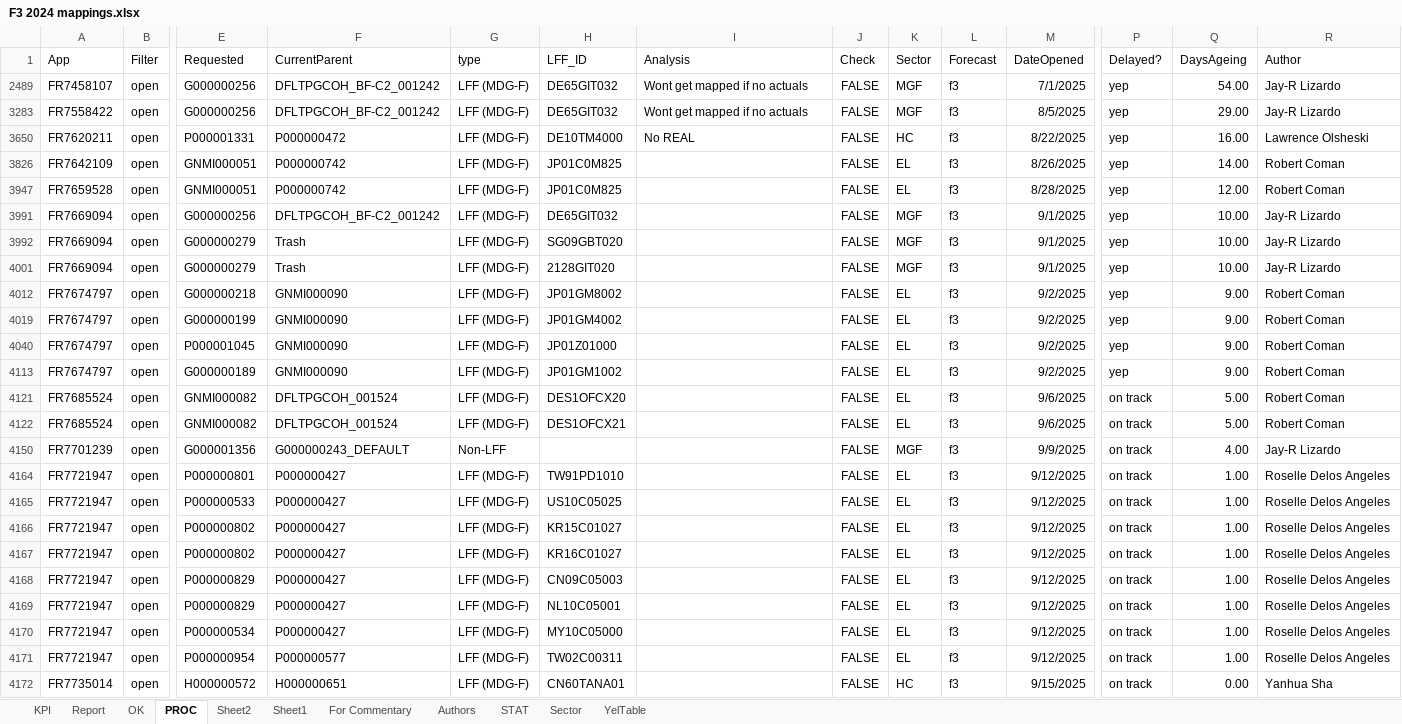
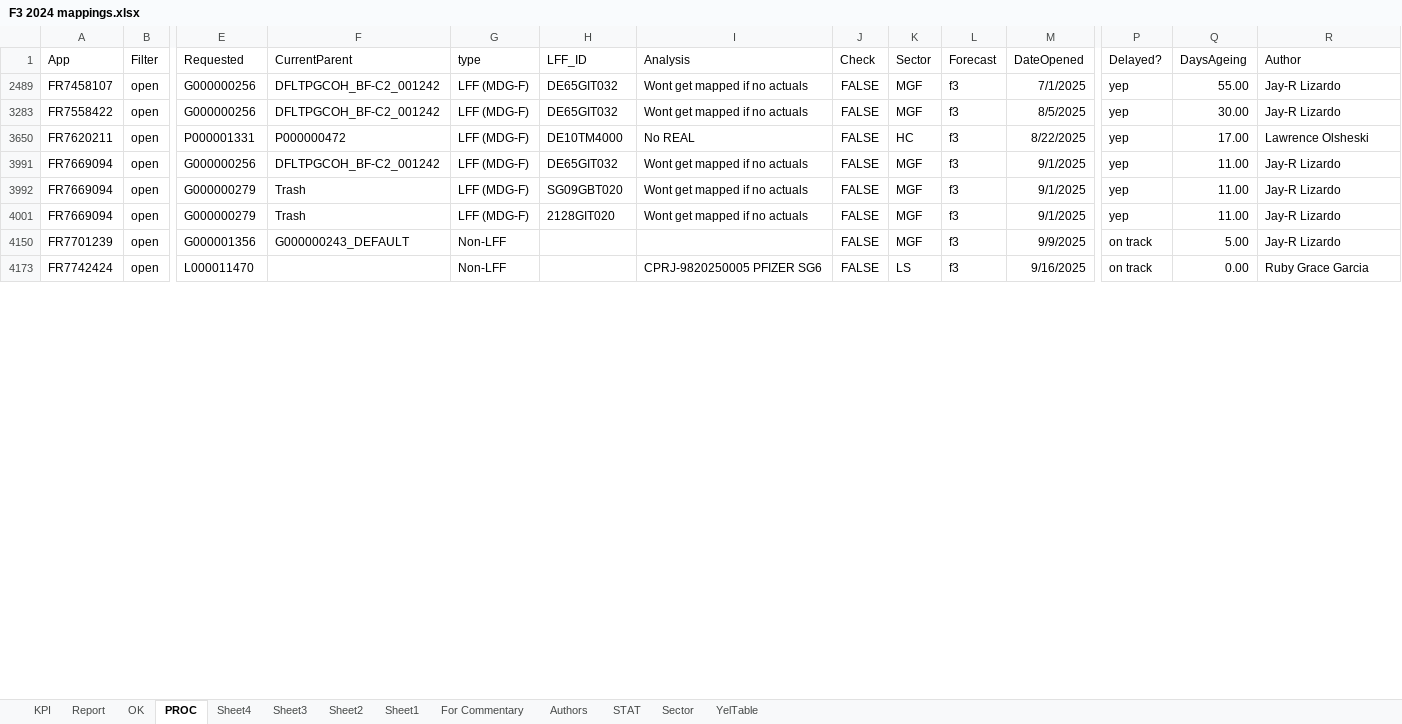
Before and after one commit to violencepierre/GCOH-Tickets-for-Processing, an Excel workbook: F3 2024 mappings.xlsx, sheet PROC, drawn as a sheet; only a part is shown, gaps mark what is left out; values as stored, in another font and other column widths than the file's, no borders; conditional formats and table styles not drawn; removed rows and columns are numbered as before the commit, all else as after; rows hold the shown columns only; the diff covers the shown part only; the diff names each change by its address in the sheet, - before the commit and + after, or states it on an @@ line.

```diff
--- a/F3 2024 mappings.xlsx (sheet PROC)
+++ b/F3 2024 mappings.xlsx (sheet PROC)
+sheet tab: Sheet4
+sheet tab: Sheet3
-Q2489 (DaysAgeing): 54.00
+Q2489 (DaysAgeing): 55.00
-Q3283 (DaysAgeing): 29.00
+Q3283 (DaysAgeing): 30.00
-Q3650 (DaysAgeing): 16.00
+Q3650 (DaysAgeing): 17.00
-row 3826: FR7642109 | open | GNMI000051 | P000000742 | LFF (MDG-F) | JP01C0M825 |  | FALSE | EL | f3 | 8/26/2025 | yep | 14.00 | Robert Coman
-row 3947: FR7659528 | open | GNMI000051 | P000000742 | LFF (MDG-F) | JP01C0M825 |  | FALSE | EL | f3 | 8/28/2025 | yep | 12.00 | Robert Coman
-I3991:I3992 (Analysis): (empty)
+I3991:I3992 (Analysis): Wont get mapped if no actuals
-Q3991:Q3992 (DaysAgeing): 10.00
+Q3991:Q3992 (DaysAgeing): 11.00
-I4001 (Analysis): (empty)
+I4001 (Analysis): Wont get mapped if no actuals
-Q4001 (DaysAgeing): 10.00
+Q4001 (DaysAgeing): 11.00
-row 4012: FR7674797 | open | G000000218 | GNMI000090 | LFF (MDG-F) | JP01GM8002 |  | FALSE | EL | f3 | 9/2/2025 | yep | 9.00 | Robert Coman
-row 4019: FR7674797 | open | G000000199 | GNMI000090 | LFF (MDG-F) | JP01GM4002 |  | FALSE | EL | f3 | 9/2/2025 | yep | 9.00 | Robert Coman
-row 4040: FR7674797 | open | P000001045 | GNMI000090 | LFF (MDG-F) | JP01Z01000 |  | FALSE | EL | f3 | 9/2/2025 | yep | 9.00 | Robert Coman
-row 4113: FR7674797 | open | G000000189 | GNMI000090 | LFF (MDG-F) | JP01GM1002 |  | FALSE | EL | f3 | 9/2/2025 | yep | 9.00 | Robert Coman
-row 4121: FR7685524 | open | GNMI000082 | DFLTPGCOH_001524 | LFF (MDG-F) | DES1OFCX20 |  | FALSE | EL | f3 | 9/6/2025 | on track | 5.00 | Robert Coman
-row 4122: FR7685524 | open | GNMI000082 | DFLTPGCOH_001524 | LFF (MDG-F) | DES1OFCX21 |  | FALSE | EL | f3 | 9/6/2025 | on track | 5.00 | Robert Coman
-Q4150 (DaysAgeing): 4.00
+Q4150 (DaysAgeing): 5.00
-row 4164: FR7721947 | open | P000000801 | P000000427 | LFF (MDG-F) | TW91PD1010 |  | FALSE | EL | f3 | 9/12/2025 | on track | 1.00 | Roselle Delos Angeles
-row 4165: FR7721947 | open | P000000533 | P000000427 | LFF (MDG-F) | US10C05025 |  | FALSE | EL | f3 | 9/12/2025 | on track | 1.00 | Roselle Delos Angeles
-row 4166: FR7721947 | open | P000000802 | P000000427 | LFF (MDG-F) | KR15C01027 |  | FALSE | EL | f3 | 9/12/2025 | on track | 1.00 | Roselle Delos Angeles
-row 4167: FR7721947 | open | P000000802 | P000000427 | LFF (MDG-F) | KR16C01027 |  | FALSE | EL | f3 | 9/12/2025 | on track | 1.00 | Roselle Delos Angeles
-row 4168: FR7721947 | open | P000000829 | P000000427 | LFF (MDG-F) | CN09C05003 |  | FALSE | EL | f3 | 9/12/2025 | on track | 1.00 | Roselle Delos Angeles
-row 4169: FR7721947 | open | P000000829 | P000000427 | LFF (MDG-F) | NL10C05001 |  | FALSE | EL | f3 | 9/12/2025 | on track | 1.00 | Roselle Delos Angeles
-row 4170: FR7721947 | open | P000000534 | P000000427 | LFF (MDG-F) | MY10C05000 |  | FALSE | EL | f3 | 9/12/2025 | on track | 1.00 | Roselle Delos Angeles
-row 4171: FR7721947 | open | P000000954 | P000000577 | LFF (MDG-F) | TW02C00311 |  | FALSE | EL | f3 | 9/12/2025 | on track | 1.00 | Roselle Delos Angeles
-row 4172: FR7735014 | open | H000000572 | H000000651 | LFF (MDG-F) | CN60TANA01 |  | FALSE | HC | f3 | 9/15/2025 | on track | 0.00 | Yanhua Sha
+row 4173: FR7742424 | open | L000011470 |  | Non-LFF |  | CPRJ-9820250005 PFIZER SG6 | FALSE | LS | f3 | 9/16/2025 | on track | 0.00 | Ruby Grace Garcia
```
Also changed, not shown: 5 added rows elsewhere in this sheet, sheet Report, sheet OK, sheet KPI, hidden cells, Inputs/PyDump.xlsx, 1 other file.
